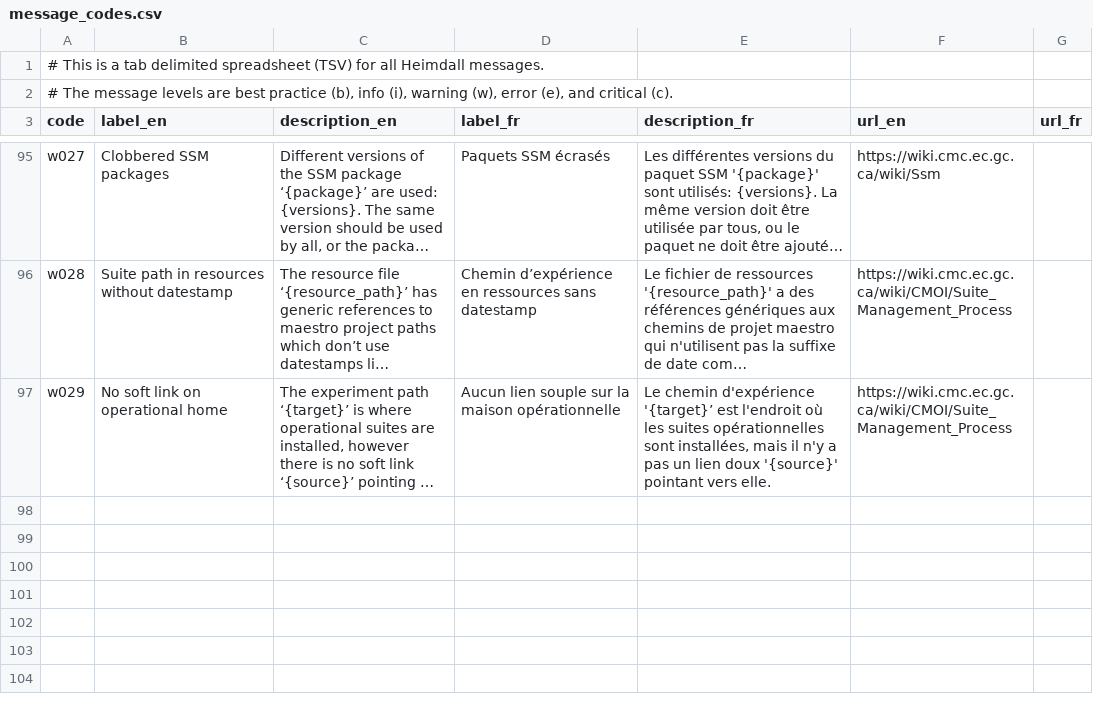
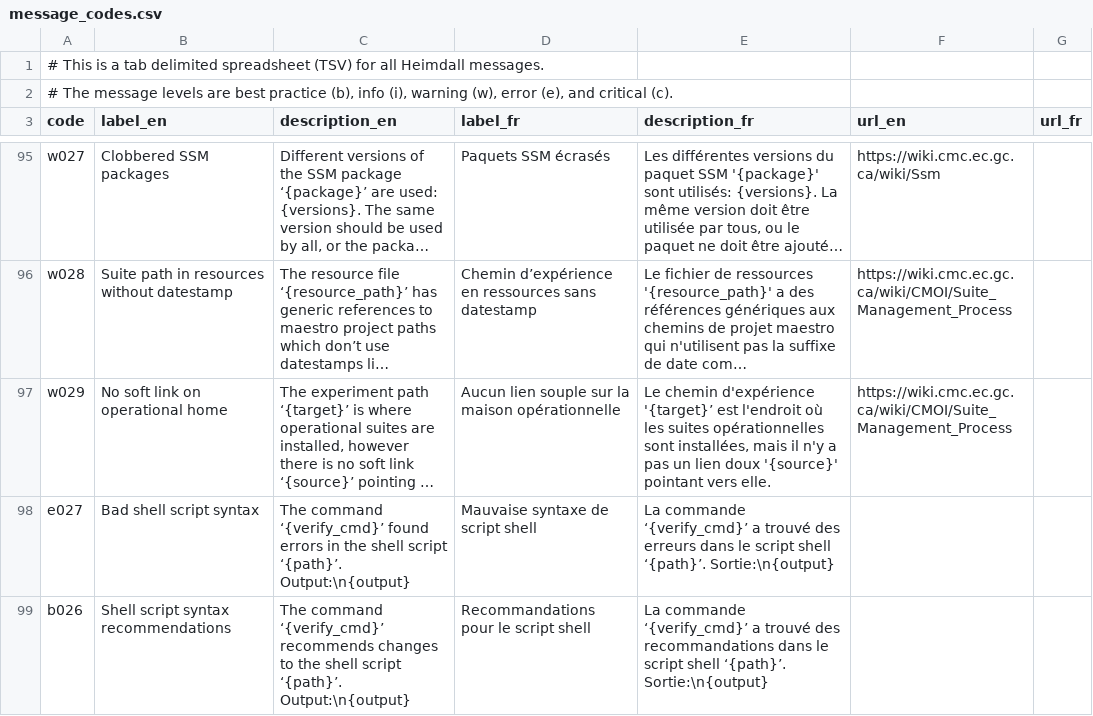
Before and after one commit to PhilippeCarphin/maestro, a CSV file: src/python3/csv/message_codes.csv, drawn as a sheet; only a part is shown, gaps mark what is left out; long unchanged cells end in …; the diff names each change by its address in the sheet, - before the commit and + after, or states it on an @@ line.

```diff
--- a/src/python3/csv/message_codes.csv
+++ b/src/python3/csv/message_codes.csv
+row 98: e027 | Bad shell script syntax | The command ‘{verify_cmd}’ found errors in the shell script ‘{path}’. Output:\n{output} | Mauvaise syntaxe de script shell | La commande ‘{verify_cmd}’ a trouvé des erreurs dans le script shell ‘{path}’. Sortie:\n{output}
+row 99: b026 | Shell script syntax recommendations | The command ‘{verify_cmd}’ recommends changes to the shell script ‘{path}’. Output:\n{output} | Recommandations pour le script shell | La commande ‘{verify_cmd}’ a trouvé des recommandations dans le script shell ‘{path}’. Sortie:\n{output}
```
Also changed, not shown: 9 other files.
